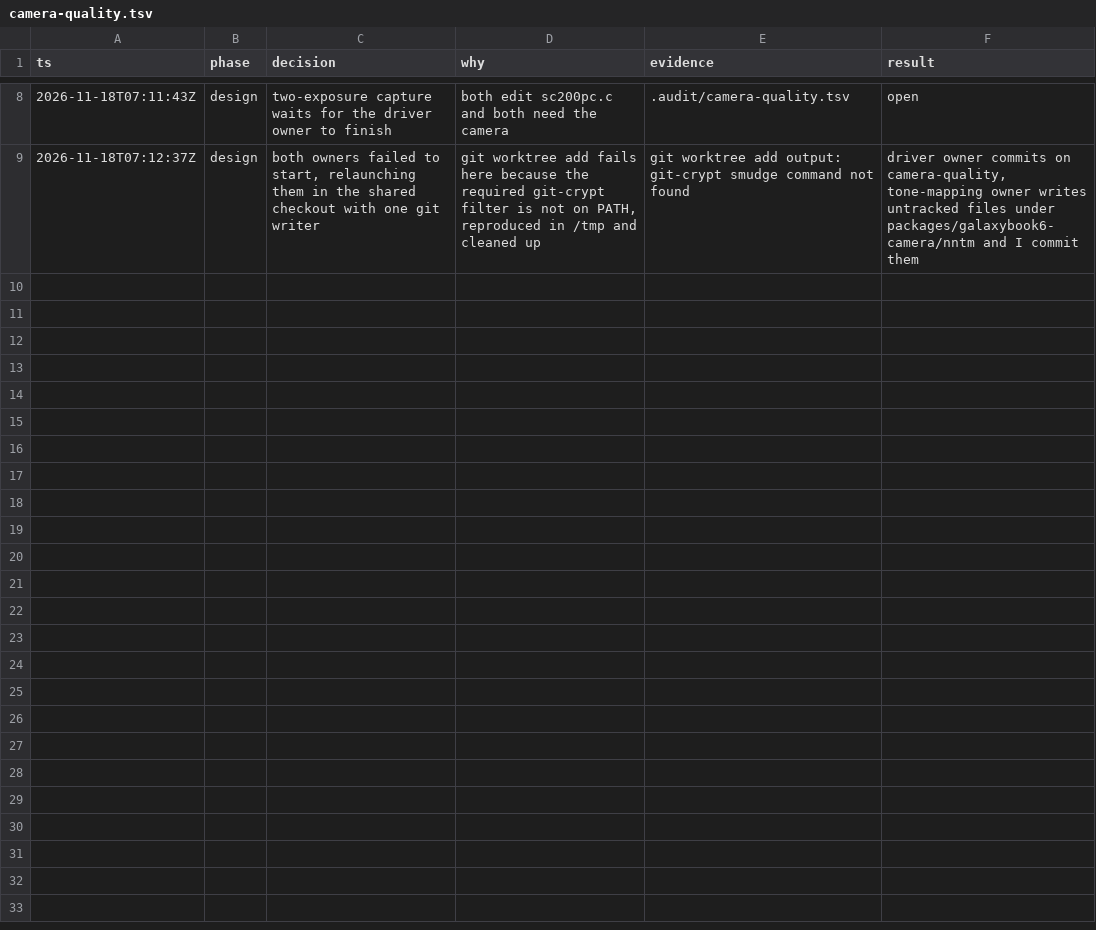
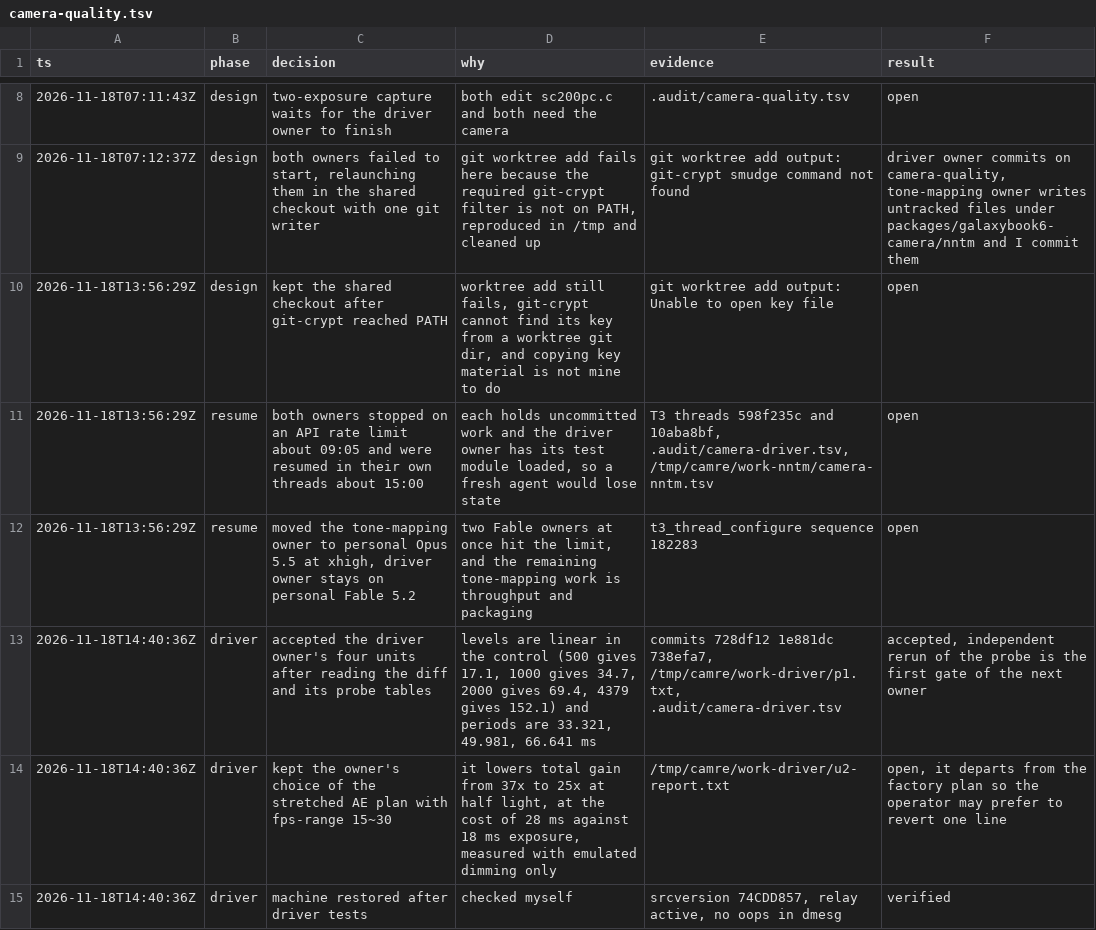
Before and after one commit to Dreaming-Codes/nixos, a TSV file: .audit/camera-quality.tsv, drawn as a sheet; only a part is shown, gaps mark what is left out; the diff names each change by its address in the sheet, - before the commit and + after, or states it on an @@ line.

```diff
--- a/.audit/camera-quality.tsv
+++ b/.audit/camera-quality.tsv
+row 10: 2026-11-18T13:56:29Z | design | kept the shared checkout after git-crypt reached PATH | worktree add still fails, git-crypt cannot find its key from a worktree git dir, and copying key material is not mine to do | git worktree add output: Unable to open key file | open
+row 11: 2026-11-18T13:56:29Z | resume | both owners stopped on an API rate limit about 09:05 and were resumed in their own threads about 15:00 | each holds uncommitted work and the driver owner has its test module loaded, so a fresh agent would lose state | T3 threads 598f235c and 10aba8bf, .audit/camera-driver.tsv, /tmp/camre/work-nntm/camera-nntm.tsv | open
+row 12: 2026-11-18T13:56:29Z | resume | moved the tone-mapping owner to personal Opus 5.5 at xhigh, driver owner stays on personal Fable 5.2 | two Fable owners at once hit the limit, and the remaining tone-mapping work is throughput and packaging | t3_thread_configure sequence 182283 | open
+row 13: 2026-11-18T14:40:36Z | driver | accepted the driver owner's four units after reading the diff and its probe tables | levels are linear in the control (500 gives 17.1, 1000 gives 34.7, 2000 gives 69.4, 4379 gives 152.1) and periods are 33.321, 49.981, 66.641 ms | commits 728df12 1e881dc 738efa7, /tmp/camre/work-driver/p1.txt, .audit/camera-driver.tsv | accepted, independent rerun of the probe is the first gate of the next owner
+row 14: 2026-11-18T14:40:36Z | driver | kept the owner's choice of the stretched AE plan with fps-range 15~30 | it lowers total gain from 37x to 25x at half light, at the cost of 28 ms against 18 ms exposure, measured with emulated dimming only | /tmp/camre/work-driver/u2-report.txt | open, it departs from the factory plan so the operator may prefer to revert one line
+row 15: 2026-11-18T14:40:36Z | driver | machine restored after driver tests | checked myself | srcversion 74CDD857, relay active, no oops in dmesg | verified
```
